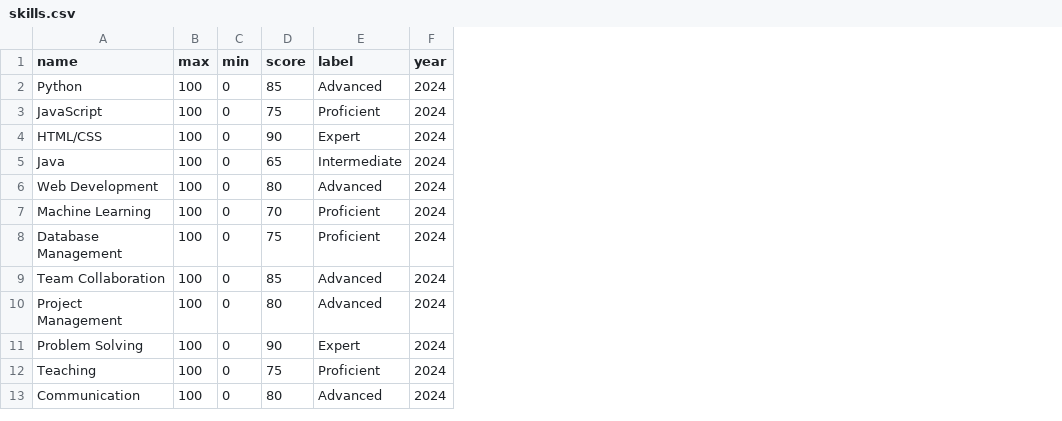
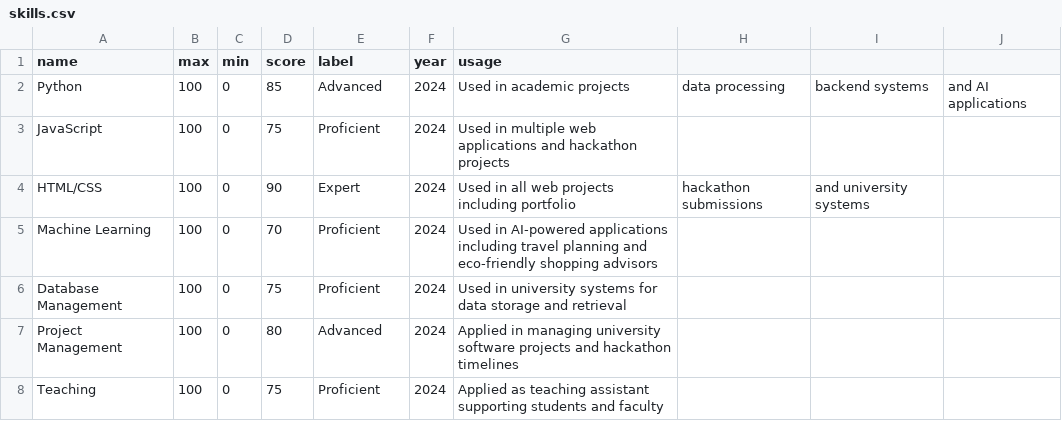
Before and after one commit to OhanaeL/Portfolio, a CSV file: public/about/skills.csv, drawn as a sheet; removed rows and columns are numbered as before the commit, all else as after; the diff names each change by its address in the sheet, - before the commit and + after, or states it on an @@ line.

Commit message:
added light and dark mode adjusted jurney to timeline adjusted skills added ecoMart project

```diff
--- a/public/about/skills.csv
+++ b/public/about/skills.csv
+column G (usage), rows 2-8: Used in academic projects | Used in multiple web applications and hackathon projects | Used in all web projects including portfolio | Used in AI-powered applications including travel planning and eco-friendly shopping advisors | Used in university systems for data storage and retrieval | Applied in managing university software projects and hackathon timelines | Applied as teaching assistant supporting students and faculty
+column H, rows 2-4: data processing |  | hackathon submissions
+column I, rows 2-4: backend systems |  | and university systems
+column J, row 2: and AI applications
-row 5: Java | 100 | 0 | 65 | Intermediate | 2024
-row 6: Web Development | 100 | 0 | 80 | Advanced | 2024
-row 9: Team Collaboration | 100 | 0 | 85 | Advanced | 2024
-row 11: Problem Solving | 100 | 0 | 90 | Expert | 2024
-row 13: Communication | 100 | 0 | 80 | Advanced | 2024
```
Also changed, not shown: 32 other files.
